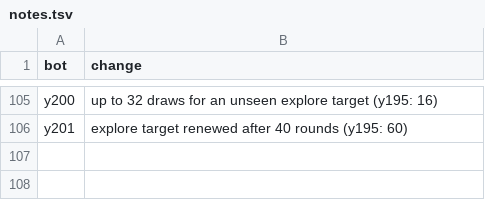
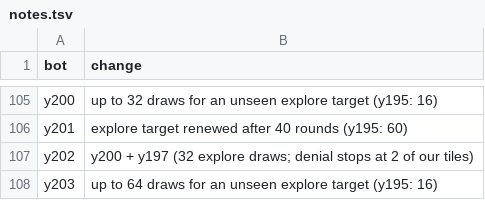
Before and after one commit to terryvanbelle/battlecode25b-vibe, a TSV file: research/tourney/notes.tsv, drawn as a sheet; only a part is shown, gaps mark what is left out; the diff names each change by its address in the sheet, - before the commit and + after, or states it on an @@ line.

```diff
--- a/research/tourney/notes.tsv
+++ b/research/tourney/notes.tsv
+row 107: y202 | y200 + y197 (32 explore draws; denial stops at 2 of our tiles)
+row 108: y203 | up to 64 draws for an unseen explore target (y195: 16)
```
Also changed, not shown: progress/replica-elo.csv, 25 other files.
